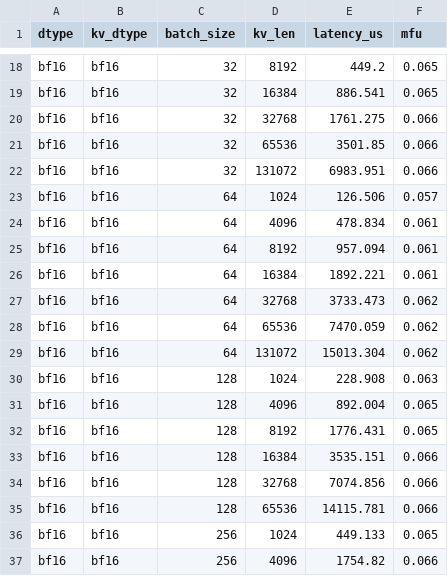
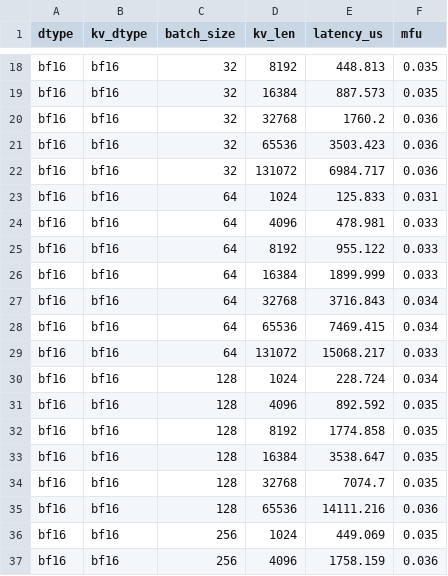
Before and after one commit to FiveTreesHigh2/InferSim, a CSV file: bench_data/mha/decode/pro5000/16-2-256.csv, drawn as a sheet; only a part is shown, gaps mark what is left out; the diff covers the shown part only; the diff names each change by its address in the sheet, - before the commit and + after, or states it on an @@ line.

```diff
--- a/bench_data/mha/decode/pro5000/16-2-256.csv
+++ b/bench_data/mha/decode/pro5000/16-2-256.csv
-E18 (latency_us): 449.2
+E18 (latency_us): 448.813
-F18:F19 (mfu): 0.065
+F18:F19 (mfu): 0.035
-E19 (latency_us): 886.541
+E19 (latency_us): 887.573
-E20 (latency_us): 1761.275
+E20 (latency_us): 1760.2
-F20:F22 (mfu): 0.066
+F20:F22 (mfu): 0.036
-E21 (latency_us): 3501.85
+E21 (latency_us): 3503.423
-E22 (latency_us): 6983.951
+E22 (latency_us): 6984.717
-E23 (latency_us): 126.506
+E23 (latency_us): 125.833
-F23 (mfu): 0.057
+F23 (mfu): 0.031
-E24 (latency_us): 478.834
+E24 (latency_us): 478.981
-F24:F26 (mfu): 0.061
+F24:F26 (mfu): 0.033
-E25 (latency_us): 957.094
+E25 (latency_us): 955.122
-E26 (latency_us): 1892.221
+E26 (latency_us): 1899.999
-E27 (latency_us): 3733.473
+E27 (latency_us): 3716.843
-F27:F28 (mfu): 0.062
+F27:F28 (mfu): 0.034
-E28 (latency_us): 7470.059
+E28 (latency_us): 7469.415
-E29 (latency_us): 15013.304
+E29 (latency_us): 15068.217
-F29 (mfu): 0.062
+F29 (mfu): 0.033
-E30 (latency_us): 228.908
+E30 (latency_us): 228.724
-F30 (mfu): 0.063
+F30 (mfu): 0.034
-E31 (latency_us): 892.004
+E31 (latency_us): 892.592
-F31:F32 (mfu): 0.065
+F31:F32 (mfu): 0.035
-E32 (latency_us): 1776.431
+E32 (latency_us): 1774.858
-E33 (latency_us): 3535.151
+E33 (latency_us): 3538.647
-F33:F34 (mfu): 0.066
+F33:F34 (mfu): 0.035
-E34 (latency_us): 7074.856
+E34 (latency_us): 7074.7
-E35 (latency_us): 14115.781
+E35 (latency_us): 14111.216
-F35 (mfu): 0.066
+F35 (mfu): 0.036
-E36 (latency_us): 449.133
+E36 (latency_us): 449.069
-F36 (mfu): 0.065
+F36 (mfu): 0.035
-E37 (latency_us): 1754.82
+E37 (latency_us): 1758.159
-F37 (mfu): 0.066
+F37 (mfu): 0.036
```
Also changed, not shown: 42 edited cells elsewhere in this file, 1 other file.
